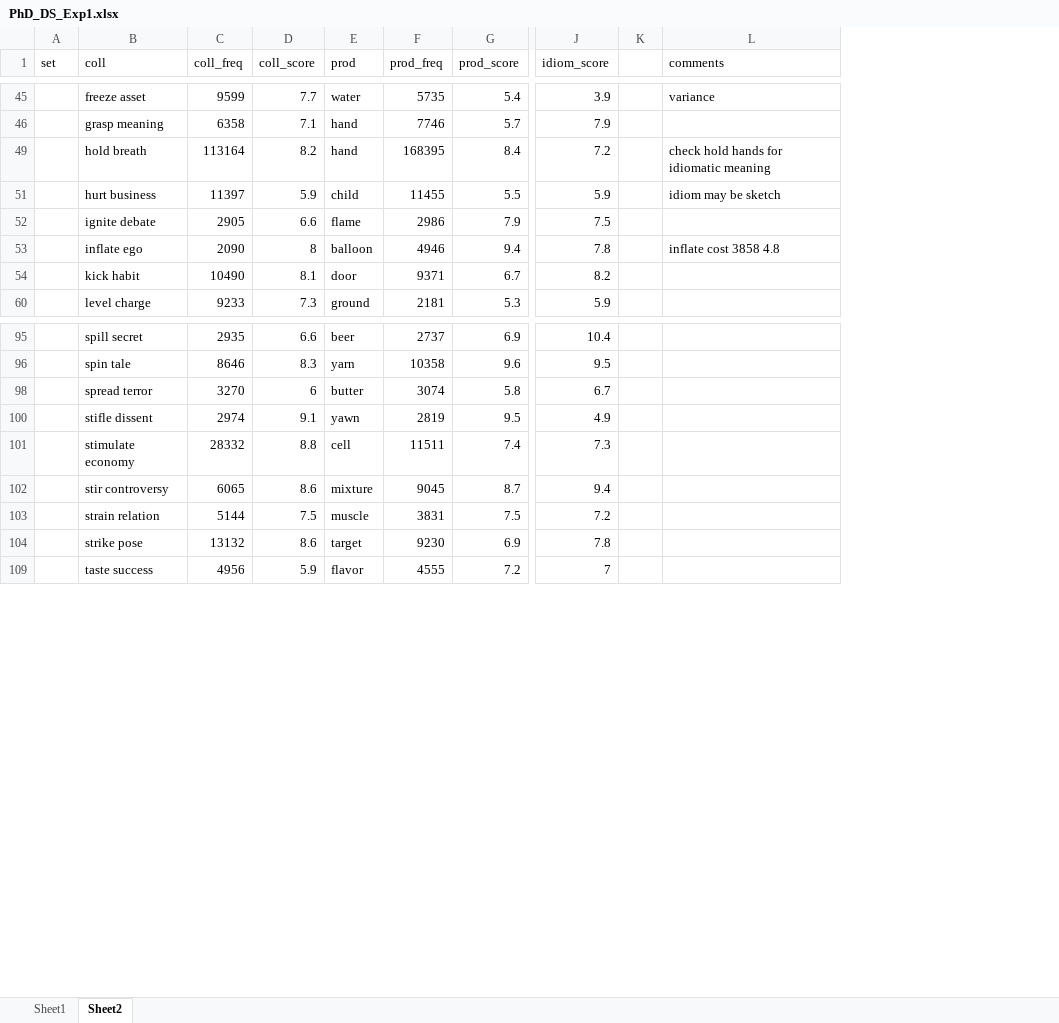
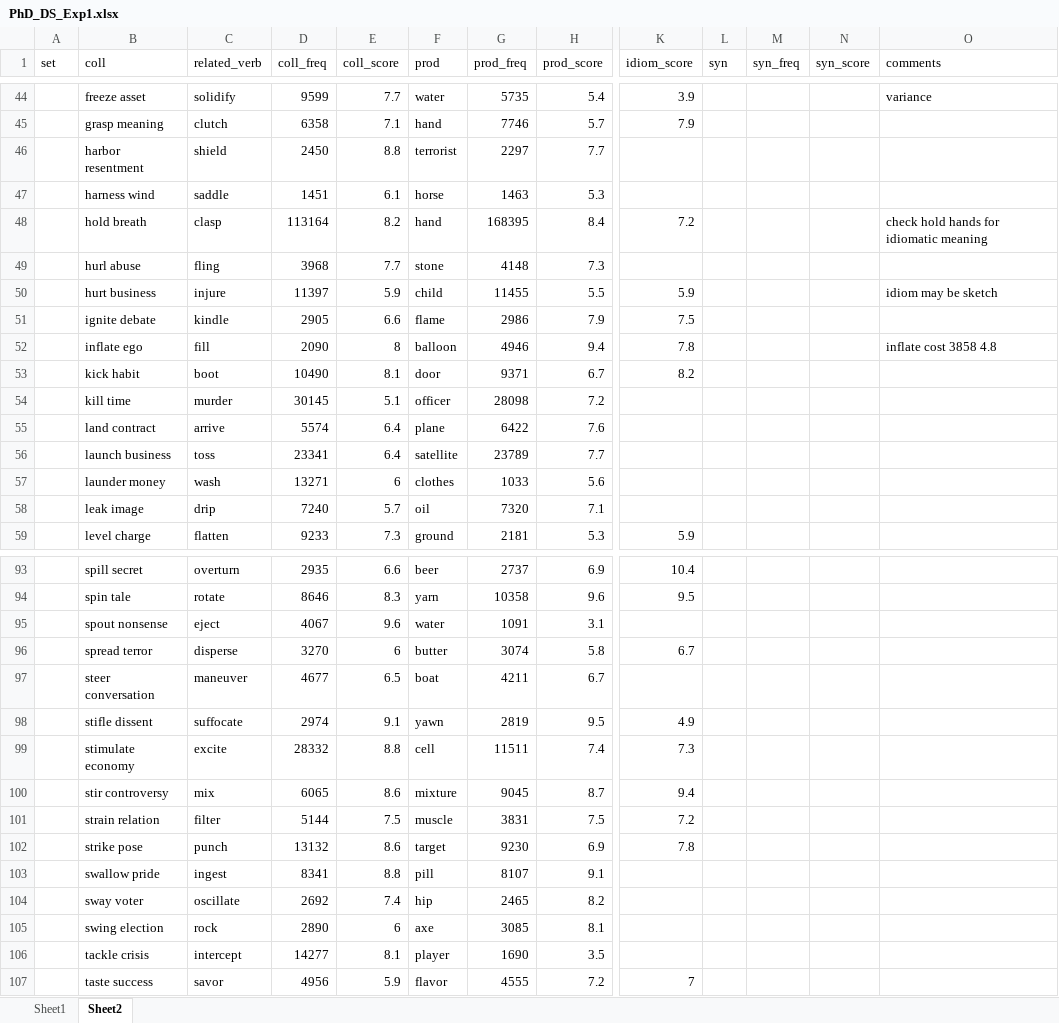
Before and after one commit to psydelle/minerva2, an Excel workbook: data/PhD_DS_Exp1.xlsx, sheet Sheet2, drawn as a sheet; only a part is shown, gaps mark what is left out; values as stored, in another font and other column widths than the file's, no borders; removed rows and columns are numbered as before the commit, all else as after; rows hold the shown columns only; the diff covers the shown part only; the diff names each change by its address in the sheet, - before the commit and + after, or states it on an @@ line.

Commit message:
added synonyms

```diff
--- a/data/PhD_DS_Exp1.xlsx (sheet Sheet2)
+++ b/data/PhD_DS_Exp1.xlsx (sheet Sheet2)
+column C (related_verb), rows 44-45: solidify | clutch; row 48: clasp; rows 50-53: injure | kindle | fill | boot; row 59: flatten; rows 93-94: overturn | rotate; row 96: disperse; rows 98-102: suffocate | excite | mix | filter | punch; row 107: savor
-column K, empty
+column L (syn), empty
+column M (syn_freq), empty
+column N (syn_score), empty
+row 46:  | harbor resentment | shield | 2450 | 8.8 | terrorist | 2297 | 7.7
+row 47:  | harness wind | saddle | 1451 | 6.1 | horse | 1463 | 5.3
+row 49:  | hurl abuse | fling | 3968 | 7.7 | stone | 4148 | 7.3
+row 54:  | kill time | murder | 30145 | 5.1 | officer | 28098 | 7.2
+row 55:  | land contract | arrive | 5574 | 6.4 | plane | 6422 | 7.6
+row 56:  | launch business | toss | 23341 | 6.4 | satellite | 23789 | 7.7
+row 57:  | launder money | wash | 13271 | 6 | clothes | 1033 | 5.6
+row 58:  | leak image | drip | 7240 | 5.7 | oil | 7320 | 7.1
+row 95:  | spout nonsense | eject | 4067 | 9.6 | water | 1091 | 3.1
+row 97:  | steer conversation | maneuver | 4677 | 6.5 | boat | 4211 | 6.7
+row 103:  | swallow pride | ingest | 8341 | 8.8 | pill | 8107 | 9.1
+row 104:  | sway voter | oscillate | 2692 | 7.4 | hip | 2465 | 8.2
+row 105:  | swing election | rock | 2890 | 6 | axe | 3085 | 8.1
+row 106:  | tackle crisis | intercept | 14277 | 8.1 | player | 1690 | 3.5
```
Also changed, not shown: 18 added rows elsewhere in this sheet, hidden cells.
